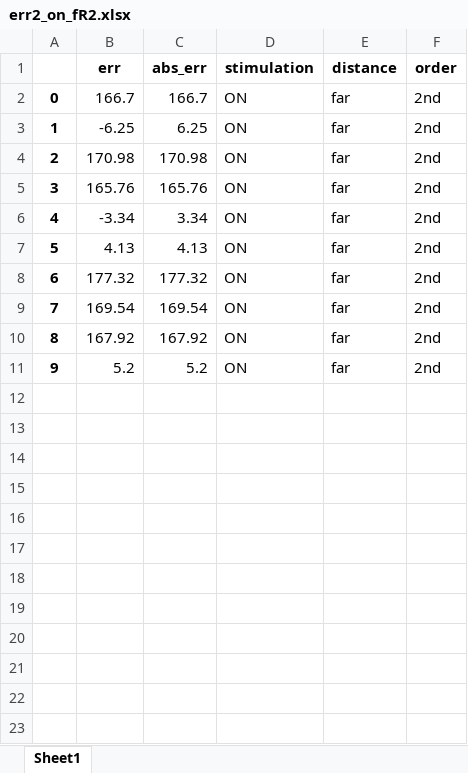
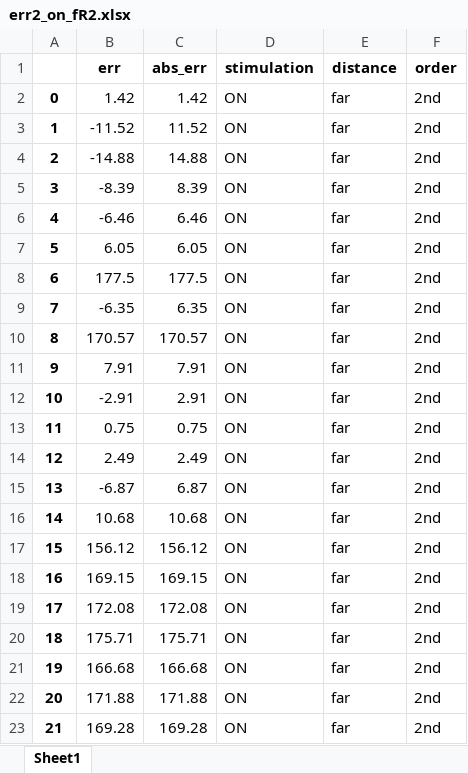
Before and after one commit to davidbestue/distractor_neurons, an Excel workbook: Christos_first_second/R2_simuls/err2_on_fR2.xlsx, sheet Sheet1, drawn as a sheet; only a part is shown; values as stored, in another font and other column widths than the file's, no borders; the diff covers the shown part only; the diff names each change by its address in the sheet, - before the commit and + after, or states it on an @@ line.

```diff
--- a/Christos_first_second/R2_simuls/err2_on_fR2.xlsx (sheet Sheet1)
+++ b/Christos_first_second/R2_simuls/err2_on_fR2.xlsx (sheet Sheet1)
-B2 (err): 166.7
+B2 (err): 1.42
-C2 (abs_err): 166.7
+C2 (abs_err): 1.42
-B3 (err): -6.25
+B3 (err): -11.52
-C3 (abs_err): 6.25
+C3 (abs_err): 11.52
-B4 (err): 170.98
+B4 (err): -14.88
-C4 (abs_err): 170.98
+C4 (abs_err): 14.88
-B5 (err): 165.76
+B5 (err): -8.39
-C5 (abs_err): 165.76
+C5 (abs_err): 8.39
-B6 (err): -3.34
+B6 (err): -6.46
-C6 (abs_err): 3.34
+C6 (abs_err): 6.46
-B7 (err): 4.13
+B7 (err): 6.05
-C7 (abs_err): 4.13
+C7 (abs_err): 6.05
-B8 (err): 177.32
+B8 (err): 177.5
-C8 (abs_err): 177.32
+C8 (abs_err): 177.5
-B9 (err): 169.54
+B9 (err): -6.35
-C9 (abs_err): 169.54
+C9 (abs_err): 6.35
-B10 (err): 167.92
+B10 (err): 170.57
-C10 (abs_err): 167.92
+C10 (abs_err): 170.57
-B11 (err): 5.2
+B11 (err): 7.91
-C11 (abs_err): 5.2
+C11 (abs_err): 7.91
+row 12: 10 | -2.91 | 2.91 | ON | far | 2nd
+row 13: 11 | 0.75 | 0.75 | ON | far | 2nd
+row 14: 12 | 2.49 | 2.49 | ON | far | 2nd
+row 15: 13 | -6.87 | 6.87 | ON | far | 2nd
+row 16: 14 | 10.68 | 10.68 | ON | far | 2nd
+row 17: 15 | 156.12 | 156.12 | ON | far | 2nd
+row 18: 16 | 169.15 | 169.15 | ON | far | 2nd
+row 19: 17 | 172.08 | 172.08 | ON | far | 2nd
+row 20: 18 | 175.71 | 175.71 | ON | far | 2nd
+row 21: 19 | 166.68 | 166.68 | ON | far | 2nd
+row 22: 20 | 171.88 | 171.88 | ON | far | 2nd
+row 23: 21 | 169.28 | 169.28 | ON | far | 2nd
```
Also changed, not shown: 78 added rows elsewhere in this sheet, Christos_first_second/R2_simuls/err2_off_fR2.xlsx.
